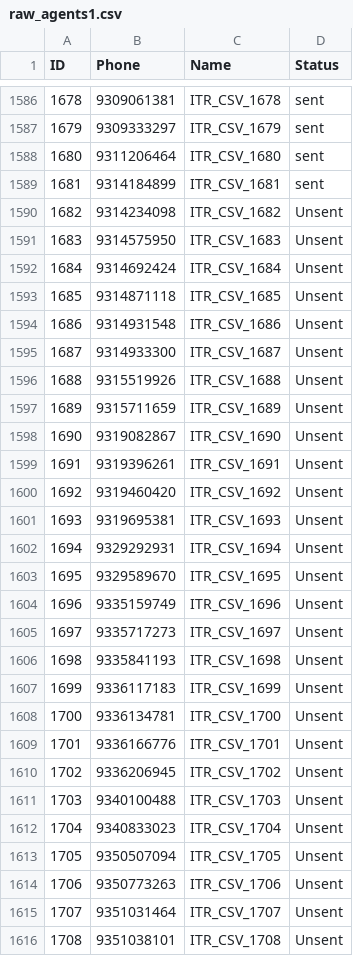
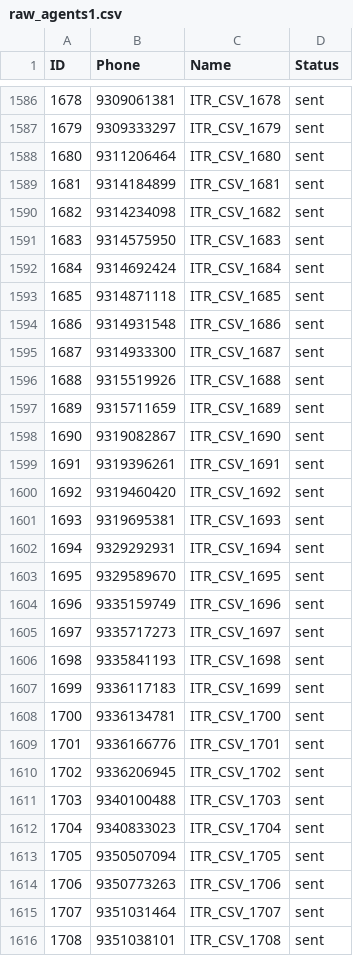
Before and after one commit to annuu1/filings, a CSV file: resources/raw_agents1.csv, drawn as a sheet; only a part is shown, gaps mark what is left out; the diff covers the shown part only.

```diff
--- a/resources/raw_agents1.csv
+++ b/resources/raw_agents1.csv
@@ -1589,28 +1589,28 @@ ID,Phone,Name,Status
 1681,9314184899,ITR_CSV_1681,sent
-1682,9314234098,ITR_CSV_1682,Unsent
-1683,9314575950,ITR_CSV_1683,Unsent
-1684,9314692424,ITR_CSV_1684,Unsent
-1685,9314871118,ITR_CSV_1685,Unsent
-1686,9314931548,ITR_CSV_1686,Unsent
-1687,9314933300,ITR_CSV_1687,Unsent
-1688,9315519926,ITR_CSV_1688,Unsent
-1689,9315711659,ITR_CSV_1689,Unsent
-1690,9319082867,ITR_CSV_1690,Unsent
-1691,9319396261,ITR_CSV_1691,Unsent
-1692,9319460420,ITR_CSV_1692,Unsent
-1693,9319695381,ITR_CSV_1693,Unsent
-1694,9329292931,ITR_CSV_1694,Unsent
-1695,9329589670,ITR_CSV_1695,Unsent
-1696,9335159749,ITR_CSV_1696,Unsent
-1697,9335717273,ITR_CSV_1697,Unsent
-1698,9335841193,ITR_CSV_1698,Unsent
-1699,9336117183,ITR_CSV_1699,Unsent
-1700,9336134781,ITR_CSV_1700,Unsent
-1701,9336166776,ITR_CSV_1701,Unsent
-1702,9336206945,ITR_CSV_1702,Unsent
-1703,9340100488,ITR_CSV_1703,Unsent
-1704,9340833023,ITR_CSV_1704,Unsent
-1705,9350507094,ITR_CSV_1705,Unsent
-1706,9350773263,ITR_CSV_1706,Unsent
-1707,9351031464,ITR_CSV_1707,Unsent
-1708,9351038101,ITR_CSV_1708,Unsent
+1682,9314234098,ITR_CSV_1682,sent
+1683,9314575950,ITR_CSV_1683,sent
+1684,9314692424,ITR_CSV_1684,sent
+1685,9314871118,ITR_CSV_1685,sent
+1686,9314931548,ITR_CSV_1686,sent
+1687,9314933300,ITR_CSV_1687,sent
+1688,9315519926,ITR_CSV_1688,sent
+1689,9315711659,ITR_CSV_1689,sent
+1690,9319082867,ITR_CSV_1690,sent
+1691,9319396261,ITR_CSV_1691,sent
+1692,9319460420,ITR_CSV_1692,sent
+1693,9319695381,ITR_CSV_1693,sent
+1694,9329292931,ITR_CSV_1694,sent
+1695,9329589670,ITR_CSV_1695,sent
+1696,9335159749,ITR_CSV_1696,sent
+1697,9335717273,ITR_CSV_1697,sent
+1698,9335841193,ITR_CSV_1698,sent
+1699,9336117183,ITR_CSV_1699,sent
+1700,9336134781,ITR_CSV_1700,sent
+1701,9336166776,ITR_CSV_1701,sent
+1702,9336206945,ITR_CSV_1702,sent
+1703,9340100488,ITR_CSV_1703,sent
+1704,9340833023,ITR_CSV_1704,sent
+1705,9350507094,ITR_CSV_1705,sent
+1706,9350773263,ITR_CSV_1706,sent
+1707,9351031464,ITR_CSV_1707,sent
+1708,9351038101,ITR_CSV_1708,sent
```
Also changed, not shown: 72 edited cells elsewhere in this file, 2 other files.
